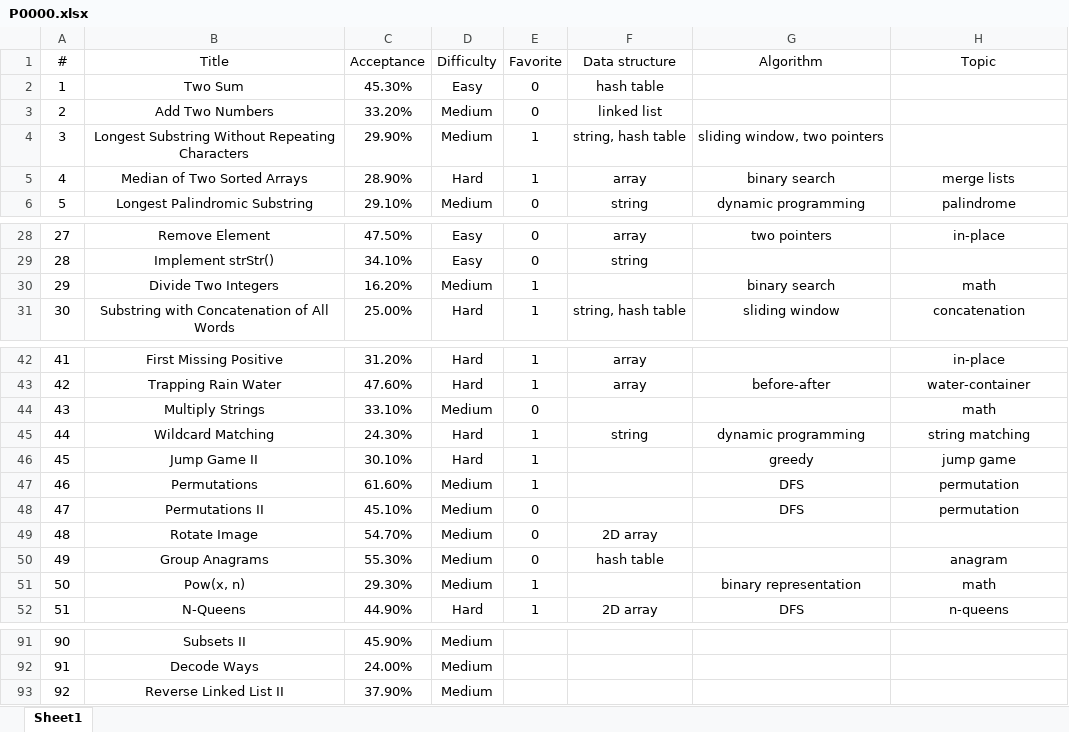
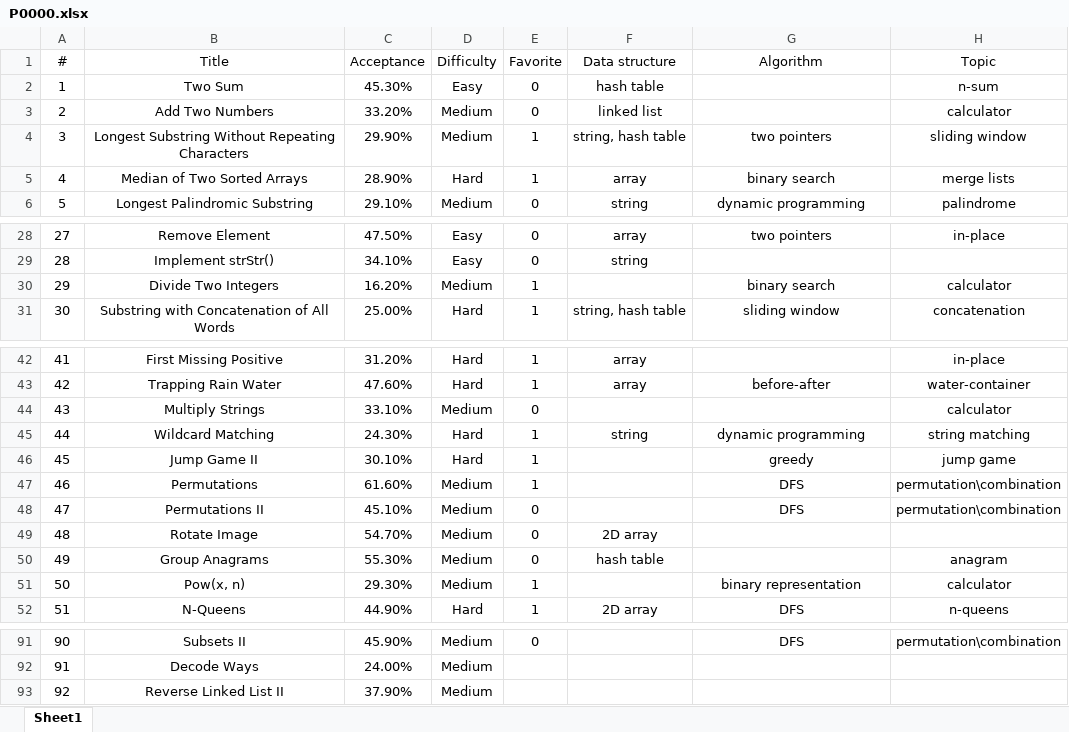
Before and after one commit to westgate458/LeetCode, an Excel workbook: P0000.xlsx, sheet Sheet1, drawn as a sheet; only a part is shown, gaps mark what is left out; values as stored, in another font and other column widths than the file's, no borders; the diff covers the shown part only; the diff names each change by its address in the sheet, - before the commit and + after, or states it on an @@ line.

```diff
--- a/P0000.xlsx (sheet Sheet1)
+++ b/P0000.xlsx (sheet Sheet1)
-H2 (Topic): (empty)
+H2 (Topic): n-sum
-H3 (Topic): (empty)
+H3 (Topic): calculator
-G4 (Algorithm): sliding window, two pointers
+G4 (Algorithm): two pointers
-H4 (Topic): (empty)
+H4 (Topic): sliding window
-H30 (Topic): math
+H30 (Topic): calculator
-H44 (Topic): math
+H44 (Topic): calculator
-H47:H48 (Topic): permutation
+H47:H48 (Topic): permutation\combination
-H51 (Topic): math
+H51 (Topic): calculator
-E91 (Favorite): (empty)
+E91 (Favorite): 0
-G91 (Algorithm): (empty)
+G91 (Algorithm): DFS
-H91 (Topic): (empty)
+H91 (Topic): permutation\combination
```
Also changed, not shown: 89 edited cells elsewhere in this sheet, 1 other file.
